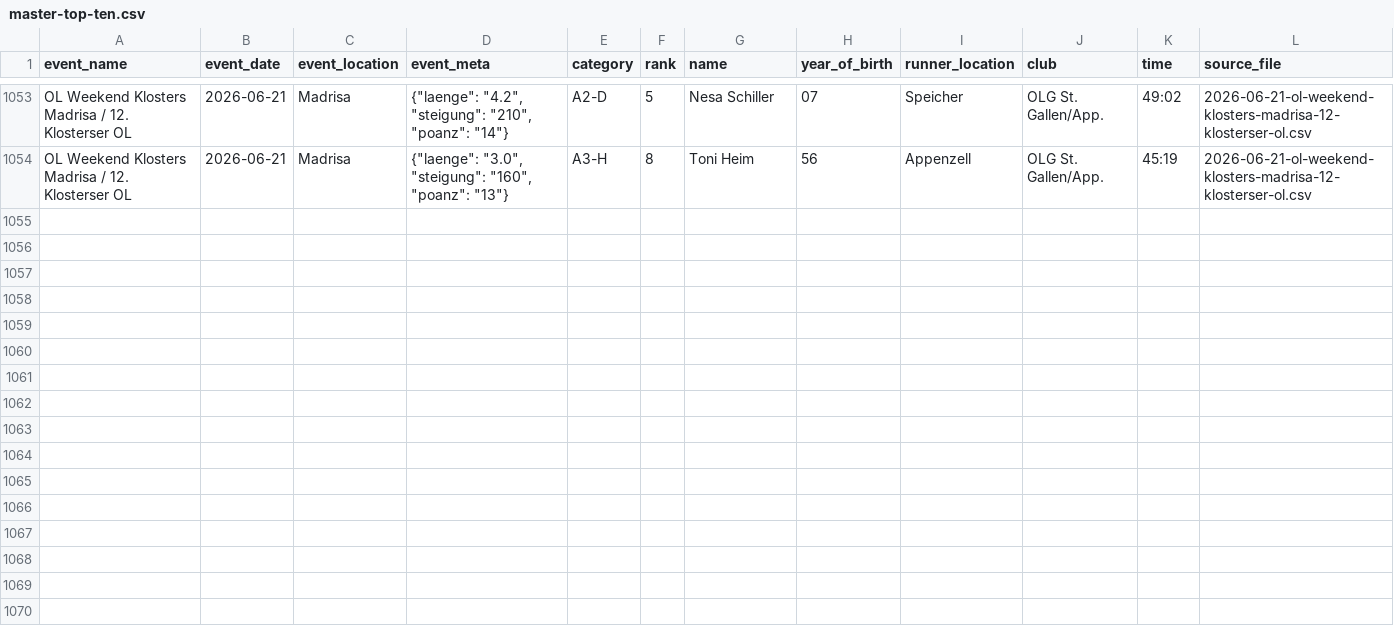
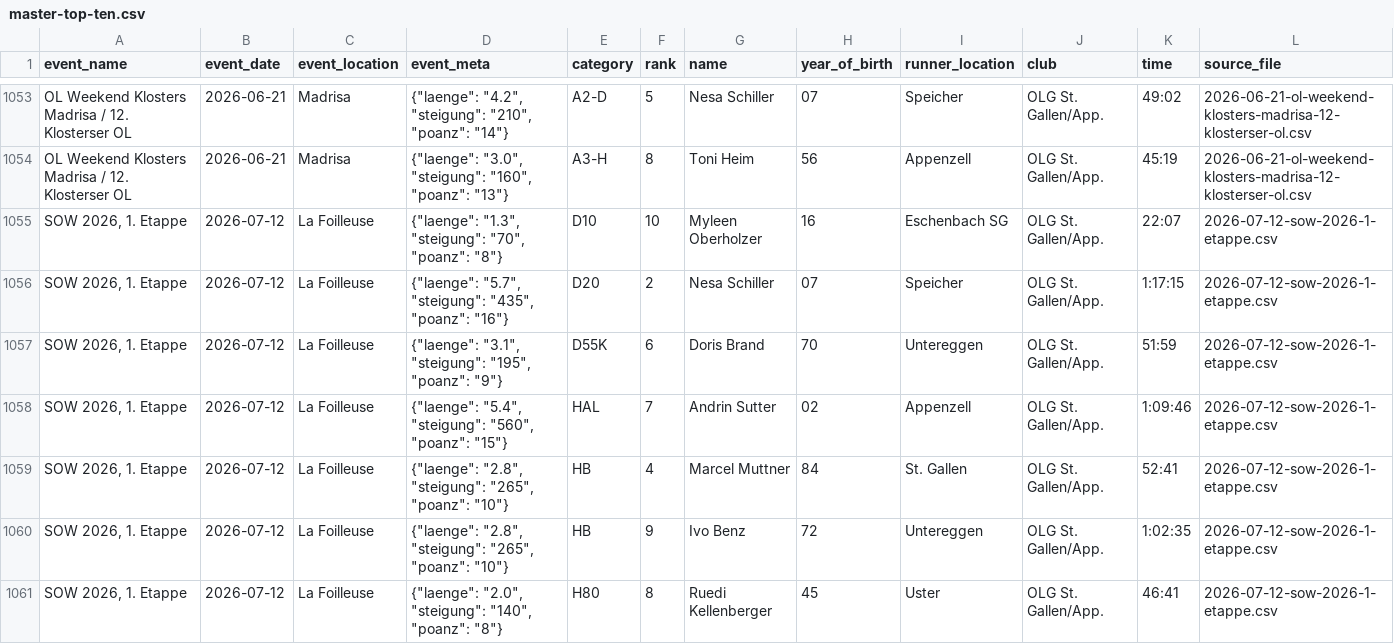
Before and after one commit to onzolof/solv-scraper, a CSV file: aggregated-data/master-top-ten.csv, drawn as a sheet; only a part is shown, gaps mark what is left out; the diff names each change by its address in the sheet, - before the commit and + after, or states it on an @@ line.

```diff
--- a/aggregated-data/master-top-ten.csv
+++ b/aggregated-data/master-top-ten.csv
+row 1055: SOW 2026, 1. Etappe | 2026-07-12 | La Foilleuse | {"laenge": "1.3", "steigung": "70", "poanz": "8"} | D10 | 10 | Myleen Oberholzer | 16 | Eschenbach SG | OLG St. Gallen/App. | 22:07 | 2026-07-12-sow-2026-1-etappe.csv
+row 1056: SOW 2026, 1. Etappe | 2026-07-12 | La Foilleuse | {"laenge": "5.7", "steigung": "435", "poanz": "16"} | D20 | 2 | Nesa Schiller | 07 | Speicher | OLG St. Gallen/App. | 1:17:15 | 2026-07-12-sow-2026-1-etappe.csv
+row 1057: SOW 2026, 1. Etappe | 2026-07-12 | La Foilleuse | {"laenge": "3.1", "steigung": "195", "poanz": "9"} | D55K | 6 | Doris Brand | 70 | Untereggen | OLG St. Gallen/App. | 51:59 | 2026-07-12-sow-2026-1-etappe.csv
+row 1058: SOW 2026, 1. Etappe | 2026-07-12 | La Foilleuse | {"laenge": "5.4", "steigung": "560", "poanz": "15"} | HAL | 7 | Andrin Sutter | 02 | Appenzell | OLG St. Gallen/App. | 1:09:46 | 2026-07-12-sow-2026-1-etappe.csv
+row 1059: SOW 2026, 1. Etappe | 2026-07-12 | La Foilleuse | {"laenge": "2.8", "steigung": "265", "poanz": "10"} | HB | 4 | Marcel Muttner | 84 | St. Gallen | OLG St. Gallen/App. | 52:41 | 2026-07-12-sow-2026-1-etappe.csv
+row 1060: SOW 2026, 1. Etappe | 2026-07-12 | La Foilleuse | {"laenge": "2.8", "steigung": "265", "poanz": "10"} | HB | 9 | Ivo Benz | 72 | Untereggen | OLG St. Gallen/App. | 1:02:35 | 2026-07-12-sow-2026-1-etappe.csv
+row 1061: SOW 2026, 1. Etappe | 2026-07-12 | La Foilleuse | {"laenge": "2.0", "steigung": "140", "poanz": "8"} | H80 | 8 | Ruedi Kellenberger | 45 | Uster | OLG St. Gallen/App. | 46:41 | 2026-07-12-sow-2026-1-etappe.csv
```
Also changed, not shown: 4 other files.
